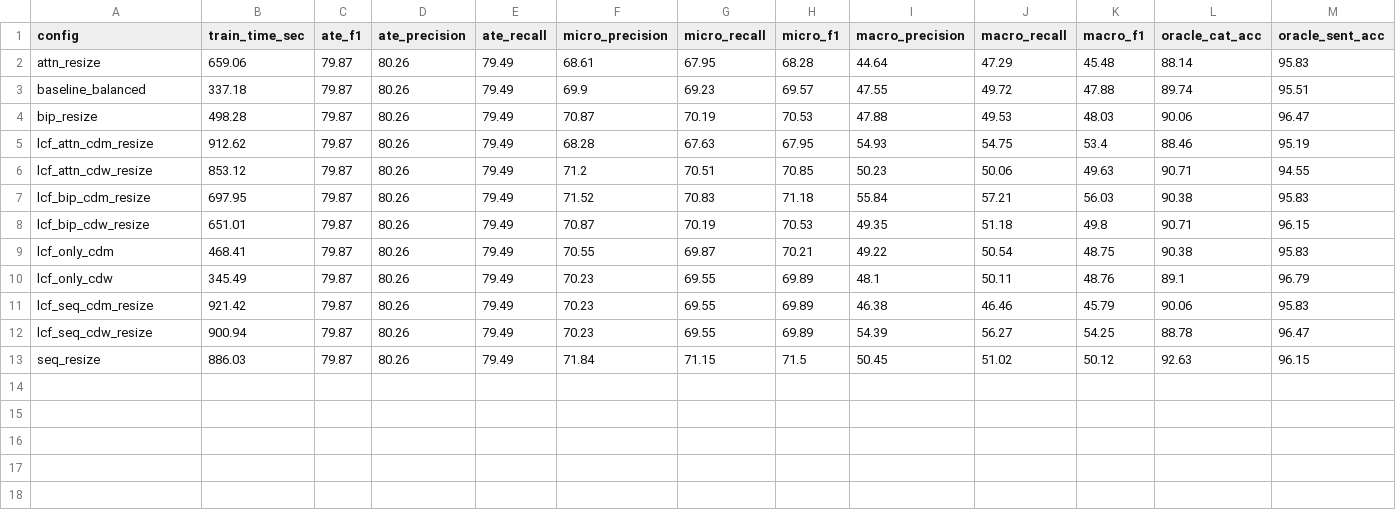
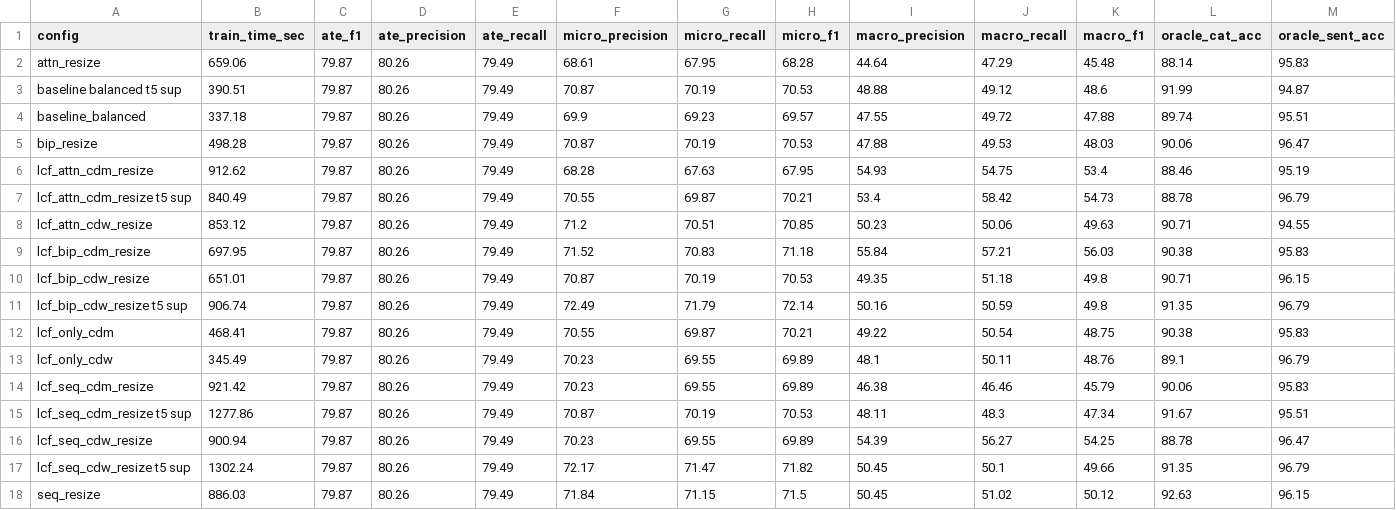
Before and after one commit to DungQuanPhung/KLTN-Token-Merging, a CSV file: runs_ate/eval_joint_triplet_T5.csv, drawn as a sheet; only a part is shown; rows hold the shown columns only; the diff names each change by its address in the sheet, - before the commit and + after, or states it on an @@ line.

```diff
--- a/runs_ate/eval_joint_triplet_T5.csv
+++ b/runs_ate/eval_joint_triplet_T5.csv
+row 3: baseline balanced t5 sup | 390.51 | 79.87 | 80.26 | 79.49 | 70.87 | 70.19 | 70.53 | 48.88 | 49.12 | 48.6 | 91.99 | 94.87
+row 7: lcf_attn_cdm_resize t5 sup | 840.49 | 79.87 | 80.26 | 79.49 | 70.55 | 69.87 | 70.21 | 53.4 | 58.42 | 54.73 | 88.78 | 96.79
+row 11: lcf_bip_cdw_resize t5 sup | 906.74 | 79.87 | 80.26 | 79.49 | 72.49 | 71.79 | 72.14 | 50.16 | 50.59 | 49.8 | 91.35 | 96.79
+row 15: lcf_seq_cdm_resize t5 sup | 1277.86 | 79.87 | 80.26 | 79.49 | 70.87 | 70.19 | 70.53 | 48.11 | 48.3 | 47.34 | 91.67 | 95.51
+row 17: lcf_seq_cdw_resize t5 sup | 1302.24 | 79.87 | 80.26 | 79.49 | 72.17 | 71.47 | 71.82 | 50.45 | 50.1 | 49.66 | 91.35 | 96.79
```
Also changed, not shown: runs_ate/eval_joint_triplet_BERT.csv, 15 other files.
